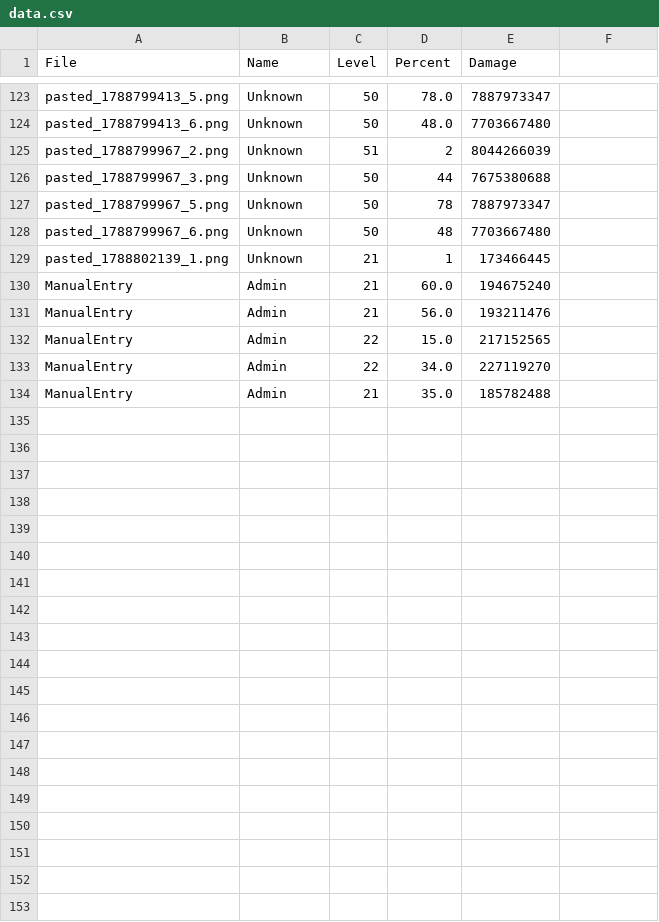
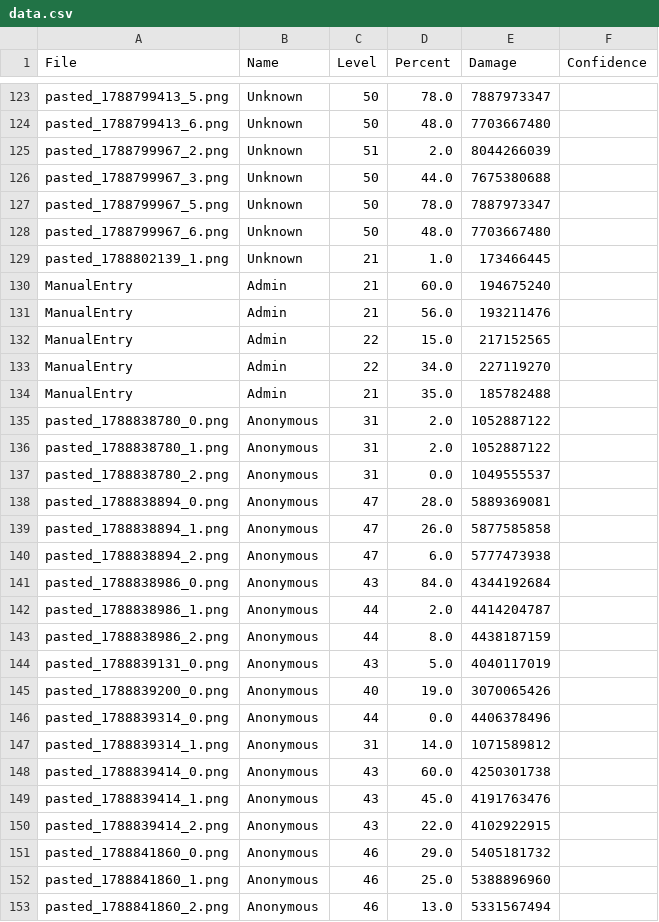
Before and after one commit to Cloudbed-invi/WOS-Windhowler, a CSV file: data.csv, drawn as a sheet; only a part is shown, gaps mark what is left out; the diff names each change by its address in the sheet, - before the commit and + after, or states it on an @@ line.

Commit message:
Phase 5b: Smooth discontinuity at min_known_confirmed anchor and start persisting OCR Confidence

```diff
--- a/data.csv
+++ b/data.csv
-F1: (empty)
+F1: Confidence
-D125 (Percent): 2
+D125 (Percent): 2.0
-D126 (Percent): 44
+D126 (Percent): 44.0
-D127 (Percent): 78
+D127 (Percent): 78.0
-D128 (Percent): 48
+D128 (Percent): 48.0
-D129 (Percent): 1
+D129 (Percent): 1.0
+row 135: pasted_1788838780_0.png | Anonymous | 31 | 2.0 | 1052887122
+row 136: pasted_1788838780_1.png | Anonymous | 31 | 2.0 | 1052887122
+row 137: pasted_1788838780_2.png | Anonymous | 31 | 0.0 | 1049555537
+row 138: pasted_1788838894_0.png | Anonymous | 47 | 28.0 | 5889369081
+row 139: pasted_1788838894_1.png | Anonymous | 47 | 26.0 | 5877585858
+row 140: pasted_1788838894_2.png | Anonymous | 47 | 6.0 | 5777473938
+row 141: pasted_1788838986_0.png | Anonymous | 43 | 84.0 | 4344192684
+row 142: pasted_1788838986_1.png | Anonymous | 44 | 2.0 | 4414204787
+row 143: pasted_1788838986_2.png | Anonymous | 44 | 8.0 | 4438187159
+row 144: pasted_1788839131_0.png | Anonymous | 43 | 5.0 | 4040117019
+row 145: pasted_1788839200_0.png | Anonymous | 40 | 19.0 | 3070065426
+row 146: pasted_1788839314_0.png | Anonymous | 44 | 0.0 | 4406378496
+row 147: pasted_1788839314_1.png | Anonymous | 31 | 14.0 | 1071589812
+row 148: pasted_1788839414_0.png | Anonymous | 43 | 60.0 | 4250301738
+row 149: pasted_1788839414_1.png | Anonymous | 43 | 45.0 | 4191763476
+row 150: pasted_1788839414_2.png | Anonymous | 43 | 22.0 | 4102922915
+row 151: pasted_1788841860_0.png | Anonymous | 46 | 29.0 | 5405181732
+row 152: pasted_1788841860_1.png | Anonymous | 46 | 25.0 | 5388896960
+row 153: pasted_1788841860_2.png | Anonymous | 46 | 13.0 | 5331567494
```
Also changed, not shown: 2 other files.
